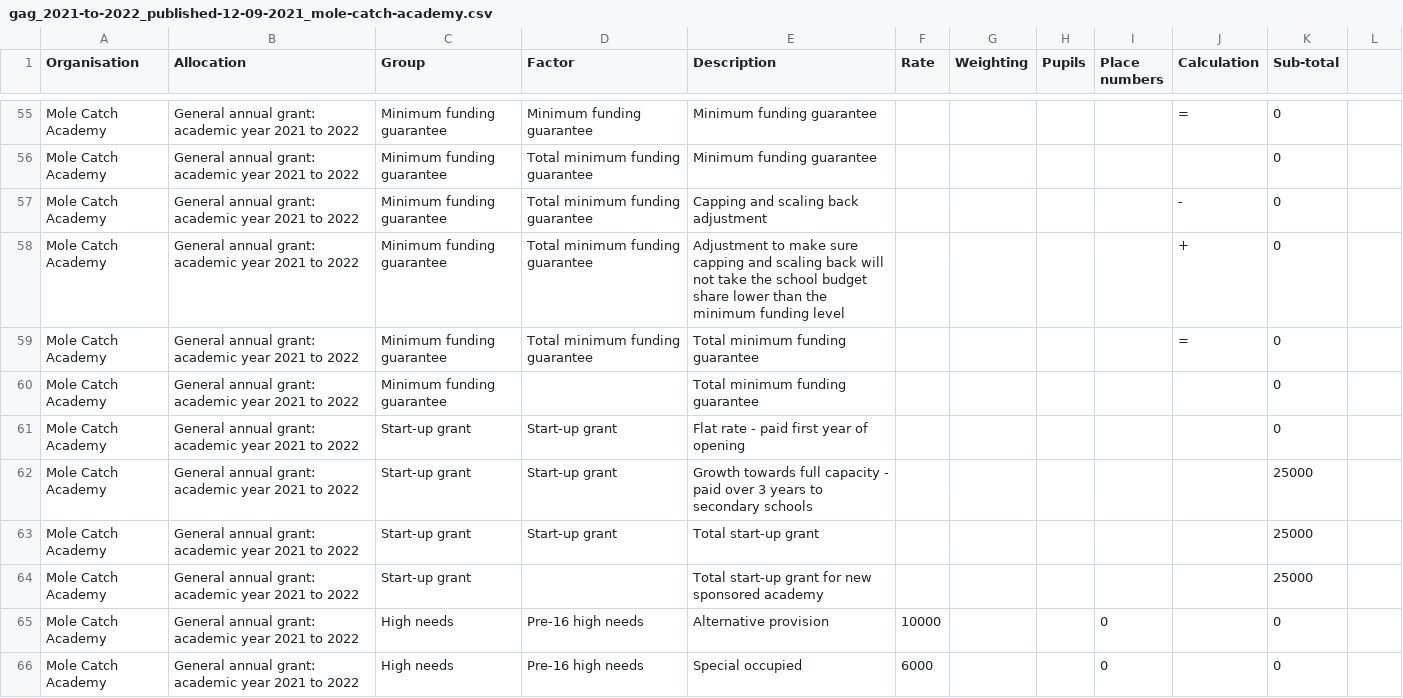
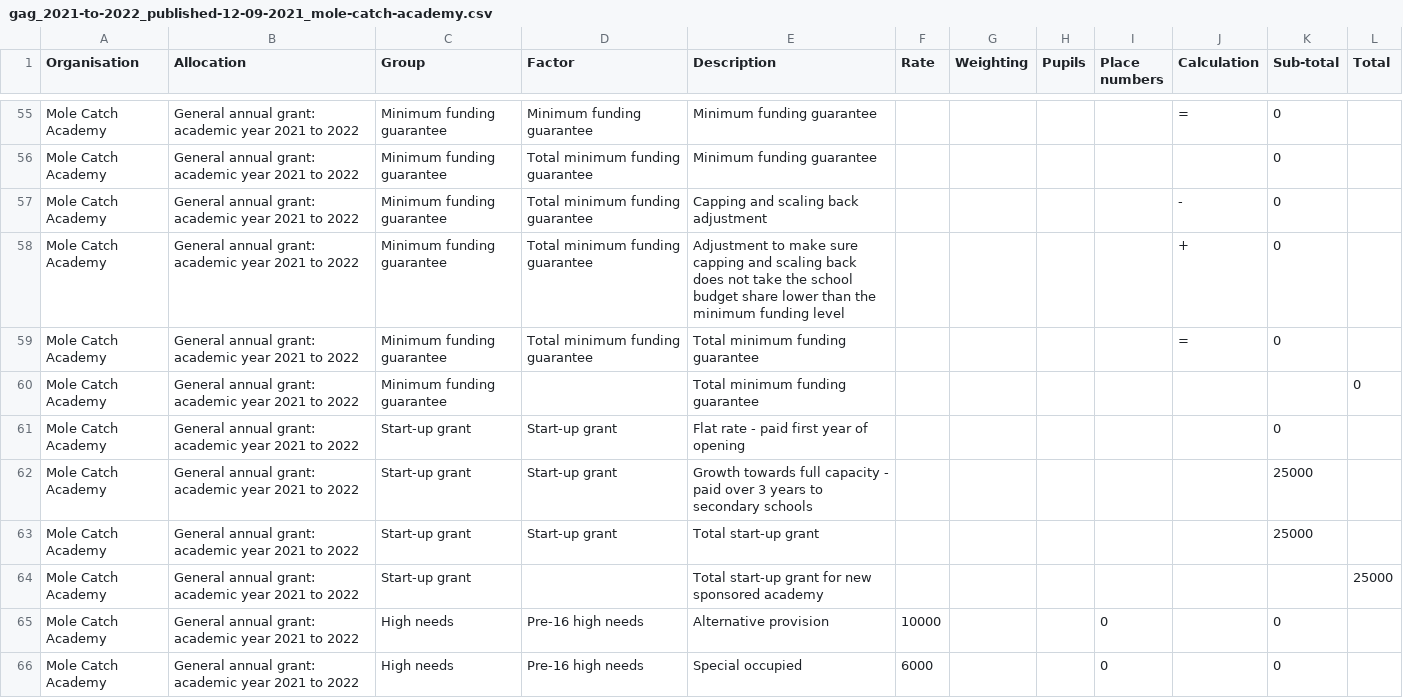
Before and after one commit to SkillsFundingAgency/sfs-sitedesign, a CSV file: app/assets/documents/beta/v112-0-0/signed-in/external/allocation-statements/general-annual-grant/funding-breakdown-1/gag_2021-to-2022_published-12-09-2021_mole-catch-academy.csv, drawn as a sheet; only a part is shown, gaps mark what is left out; the diff covers the shown part only; the diff names each change by its address in the sheet, - before the commit and + after, or states it on an @@ line.

```diff
--- a/app/assets/documents/beta/v112-0-0/signed-in/external/allocation-statements/general-annual-grant/funding-breakdown-1/gag_2021-to-2022_published-12-09-2021_mole-catch-academy.csv
+++ b/app/assets/documents/beta/v112-0-0/signed-in/external/allocation-statements/general-annual-grant/funding-breakdown-1/gag_2021-to-2022_published-12-09-2021_mole-catch-academy.csv
-L1: (empty)
+L1: Total
-E58 (Description): …scaling back will not take…
+E58 (Description): …scaling back does not take…
-K60 (Sub-total): 0
+K60 (Sub-total): (empty)
-L60 (Total): (empty)
+L60 (Total): 0
-K64 (Sub-total): 25000
+K64 (Sub-total): (empty)
-L64 (Total): (empty)
+L64 (Total): 25000
```
Also changed, not shown: 8 edited cells elsewhere in this file, app/assets/documents/beta/v112-0-0/signed-in/external/allocation-statements/general-annual-grant/funding-breakdown-2/gag_2021-to-2022_published-12-09-2021_mole-catch-academy.csv, app/assets/documents/beta/v112-0-0/signed-in/external/allocation-statements/general-annual-grant/funding-breakdown-3/gag_2021-to-2022_published-12-09-2021_mole-catch-academy.csv, 11 other files.
